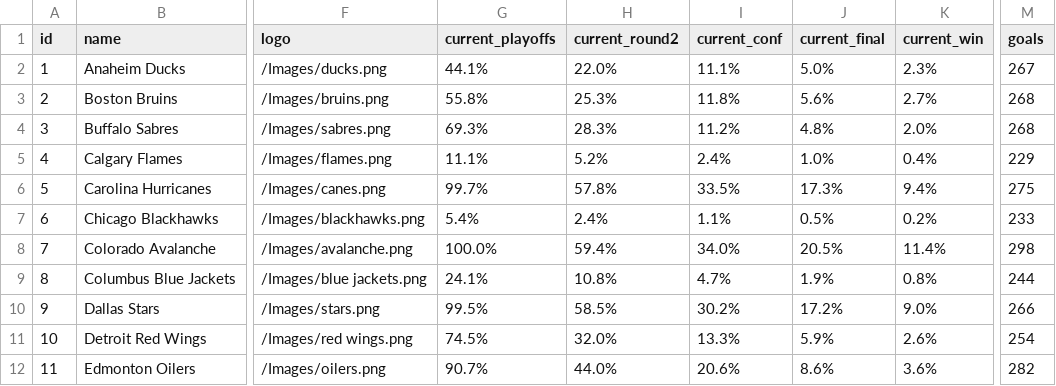
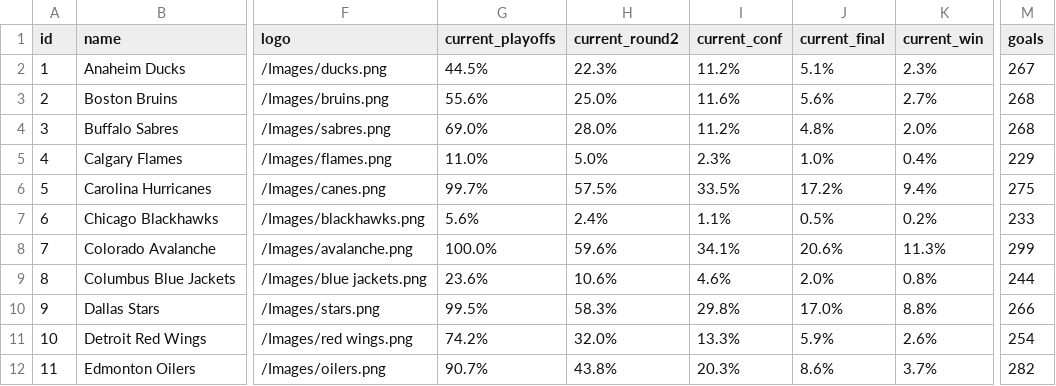
Before and after one commit to stevenpfaff/NHL-Projections-React, a CSV file: public/currentdata.csv, drawn as a sheet; only a part is shown, gaps mark what is left out; the diff covers the shown part only; the diff names each change by its address in the sheet, - before the commit and + after, or states it on an @@ line.

Commit message:
1/29

```diff
--- a/public/currentdata.csv
+++ b/public/currentdata.csv
-G2 (current_playoffs): 44.1%
+G2 (current_playoffs): 44.5%
-H2 (current_round2): 22.0%
+H2 (current_round2): 22.3%
-I2 (current_conf): 11.1%
+I2 (current_conf): 11.2%
-J2 (current_final): 5.0%
+J2 (current_final): 5.1%
-G3 (current_playoffs): 55.8%
+G3 (current_playoffs): 55.6%
-H3 (current_round2): 25.3%
+H3 (current_round2): 25.0%
-I3 (current_conf): 11.8%
+I3 (current_conf): 11.6%
-G4 (current_playoffs): 69.3%
+G4 (current_playoffs): 69.0%
-H4 (current_round2): 28.3%
+H4 (current_round2): 28.0%
-G5 (current_playoffs): 11.1%
+G5 (current_playoffs): 11.0%
-H5 (current_round2): 5.2%
+H5 (current_round2): 5.0%
-I5 (current_conf): 2.4%
+I5 (current_conf): 2.3%
-H6 (current_round2): 57.8%
+H6 (current_round2): 57.5%
-J6 (current_final): 17.3%
+J6 (current_final): 17.2%
-G7 (current_playoffs): 5.4%
+G7 (current_playoffs): 5.6%
-H8 (current_round2): 59.4%
+H8 (current_round2): 59.6%
-I8 (current_conf): 34.0%
+I8 (current_conf): 34.1%
-J8 (current_final): 20.5%
+J8 (current_final): 20.6%
-K8 (current_win): 11.4%
+K8 (current_win): 11.3%
-M8 (goals): 298
+M8 (goals): 299
-G9 (current_playoffs): 24.1%
+G9 (current_playoffs): 23.6%
-H9 (current_round2): 10.8%
+H9 (current_round2): 10.6%
-I9 (current_conf): 4.7%
+I9 (current_conf): 4.6%
-J9 (current_final): 1.9%
+J9 (current_final): 2.0%
-H10 (current_round2): 58.5%
+H10 (current_round2): 58.3%
-I10 (current_conf): 30.2%
+I10 (current_conf): 29.8%
-J10 (current_final): 17.2%
+J10 (current_final): 17.0%
-K10 (current_win): 9.0%
+K10 (current_win): 8.8%
-G11 (current_playoffs): 74.5%
+G11 (current_playoffs): 74.2%
-H12 (current_round2): 44.0%
+H12 (current_round2): 43.8%
-I12 (current_conf): 20.6%
+I12 (current_conf): 20.3%
-K12 (current_win): 3.6%
+K12 (current_win): 3.7%
```
Also changed, not shown: 78 edited cells elsewhere in this file.
